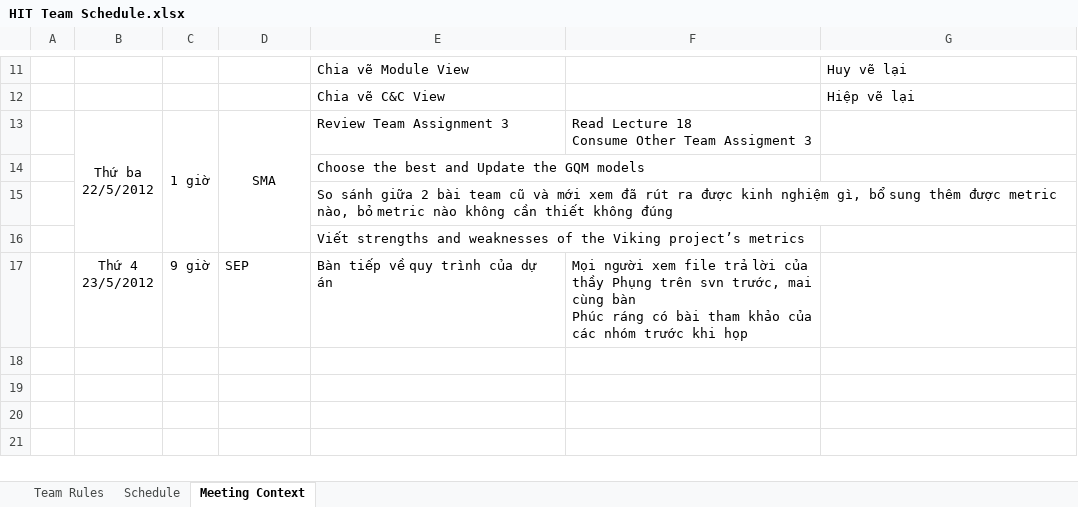
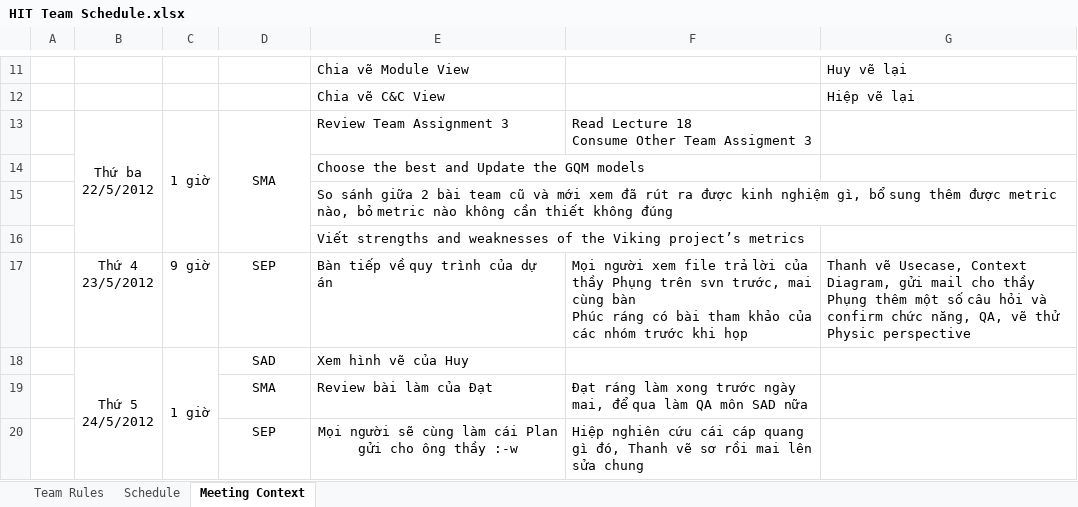
Before and after one commit to vucongthuc/hit-team-2012, an Excel workbook: HIT Team Schedule.xlsx, sheet Meeting Context, drawn as a sheet; only a part is shown, gaps mark what is left out; values as stored, in another font and other column widths than the file's, no borders; ↵ is a line break in a cell; the diff names each change by its address in the sheet, - before the commit and + after, or states it on an @@ line.

```diff
--- a/HIT Team Schedule.xlsx (sheet Meeting Context)
+++ b/HIT Team Schedule.xlsx (sheet Meeting Context)
-D17 alignment: left
+D17 alignment: center
-G17: (empty)
+G17: Thanh vẽ Usecase, Context Diagram, gửi mail cho thầy Phụng thêm một số câu hỏi và confirm chức năng, QA, vẽ thử Physic perspective
+row 18:  | Thứ 5 ↵ 24/5/2012 | 1 giờ | SAD | Xem hình vẽ của Huy
+row 19:  |  |  | SMA | Review bài làm của Đạt | Đạt ráng làm xong trước ngày mai, để qua làm QA môn SAD nữa
+row 20:  |  |  | SEP | Mọi người sẽ cùng làm cái Plan gửi cho ông thầy :-w | Hiệp nghiên cứu cái cáp quang gì đó, Thanh vẽ sơ rồi mai lên sửa chung
```
